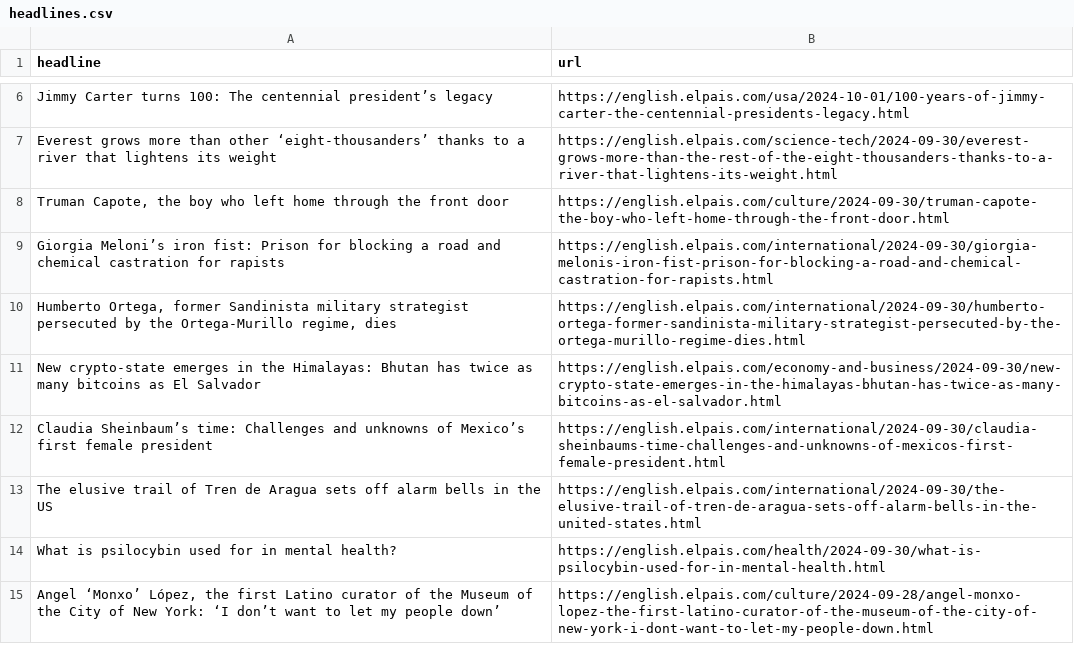
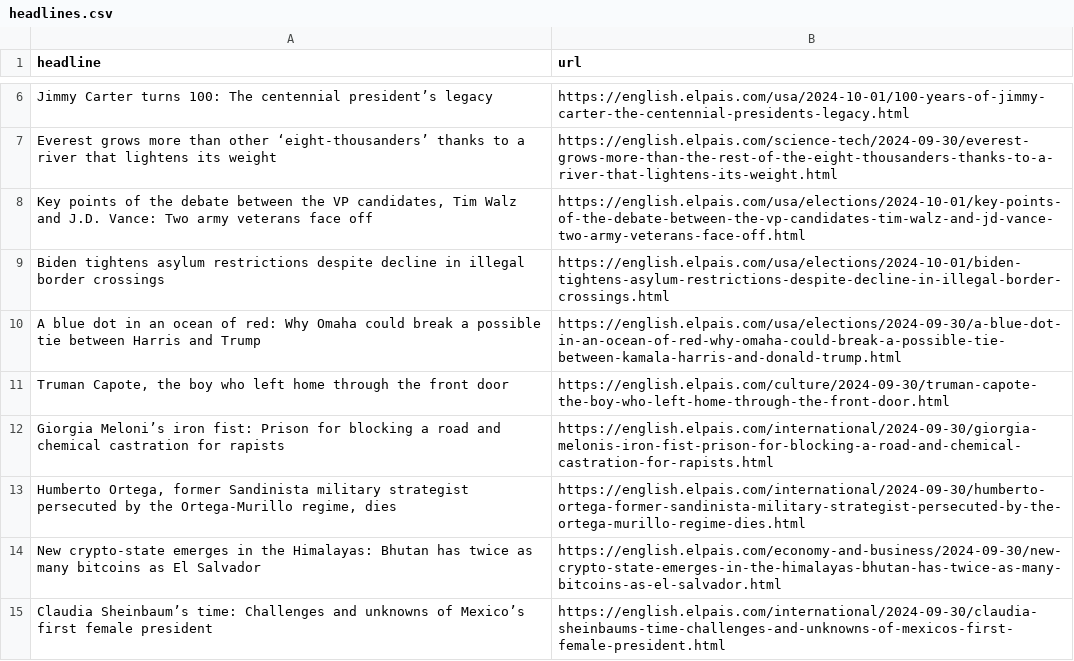
Before and after one commit to jsoma/el-pais-autoscraper, a CSV file: headlines.csv, drawn as a sheet; only a part is shown, gaps mark what is left out; the shorter side is filled out with more unchanged rows; the diff names each change by its address in the sheet, - before the commit and + after, or states it on an @@ line.

```diff
--- a/headlines.csv
+++ b/headlines.csv
+row 8: Key points of the debate between the VP candidates, Tim Walz and J.D. Vance: Two army veterans face off | https://english.elpais.com/usa/elections/2024-10-01/key-points-of-the-debate-between-the-vp-candidates-tim-walz-and-jd-vance-two-army-veterans-face-off.html
+row 9: Biden tightens asylum restrictions despite decline in illegal border crossings | https://english.elpais.com/usa/elections/2024-10-01/biden-tightens-asylum-restrictions-despite-decline-in-illegal-border-crossings.html
+row 10: A blue dot in an ocean of red: Why Omaha could break a possible tie between Harris and Trump | https://english.elpais.com/usa/elections/2024-09-30/a-blue-dot-in-an-ocean-of-red-why-omaha-could-break-a-possible-tie-between-kamala-harris-and-donald-trump.html
```
